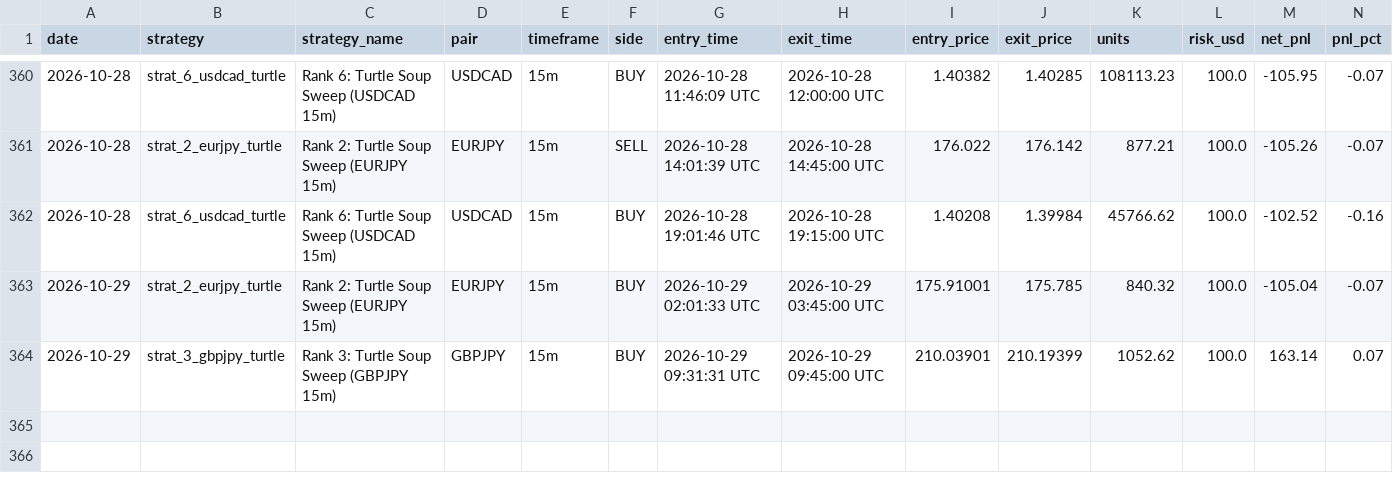
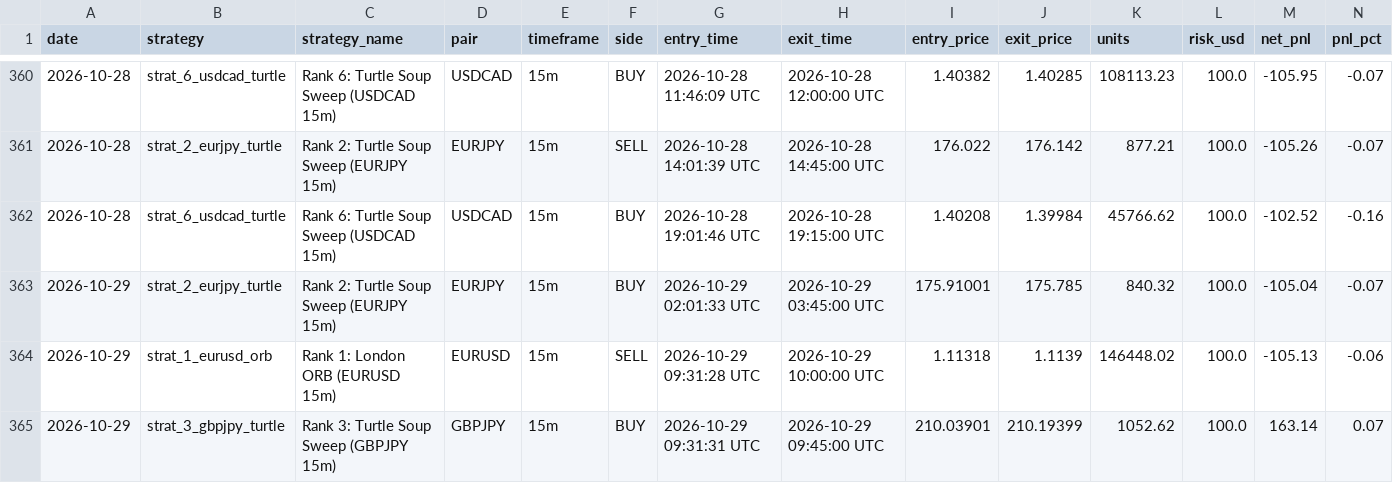
Before and after one commit to don9116969-cmd/FXFX, a CSV file: data/trade_journal.csv, drawn as a sheet; only a part is shown, gaps mark what is left out; rows hold the shown columns only; the diff names each change by its address in the sheet, - before the commit and + after, or states it on an @@ line.

Commit message:
Trade closed: EURUSD SELL PnL: $-105.13 [skip ci]

```diff
--- a/data/trade_journal.csv
+++ b/data/trade_journal.csv
+row 364: 2026-10-29 | strat_1_eurusd_orb | Rank 1: London ORB (EURUSD 15m) | EURUSD | 15m | SELL | 2026-10-29 09:31:28 UTC | 2026-10-29 10:00:00 UTC | 1.11318 | 1.1139 | 146448.02 | 100.0 | -105.13 | -0.06
```
Also changed, not shown: 2 other files.
